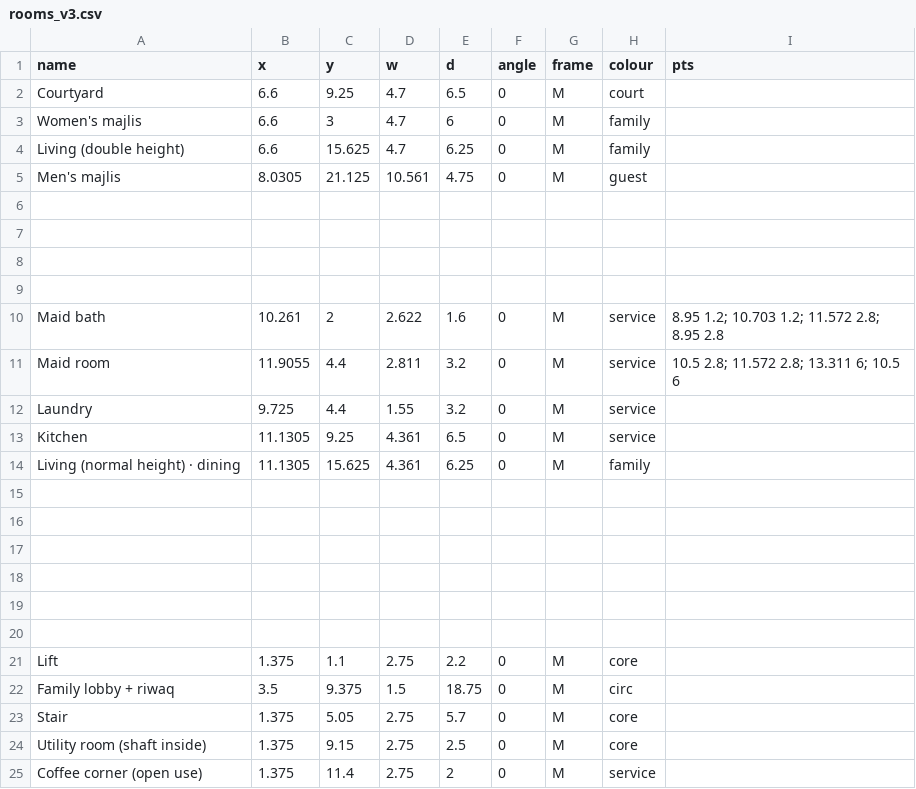
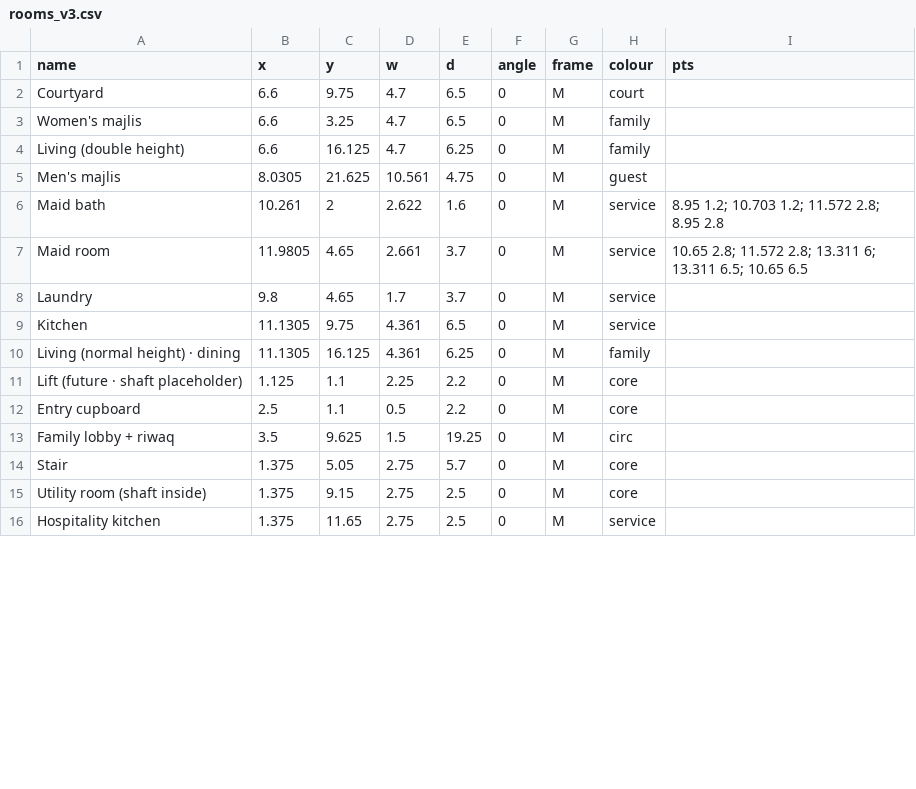
Before and after one commit to ahl20006/House_git, a CSV file: concept_V3.0/data/rooms_v3.csv, drawn as a sheet; only a part is shown; the diff covers the shown part only.

```diff
--- a/concept_V3.0/data/rooms_v3.csv
+++ b/concept_V3.0/data/rooms_v3.csv
@@ -1,25 +1,16 @@
 name,x,y,w,d,angle,frame,colour,pts
-Courtyard,6.6,9.25,4.7,6.5,0,M,court,
-Women's majlis,6.6,3,4.7,6,0,M,family,
-Living (double height),6.6,15.625,4.7,6.25,0,M,family,
-Men's majlis,8.0305,21.125,10.561,4.75,0,M,guest,
-
-
-
-
+Courtyard,6.6,9.75,4.7,6.5,0,M,court,
+Women's majlis,6.6,3.25,4.7,6.5,0,M,family,
+Living (double height),6.6,16.125,4.7,6.25,0,M,family,
+Men's majlis,8.0305,21.625,10.561,4.75,0,M,guest,
 Maid bath,10.261,2,2.622,1.6,0,M,service,8.95 1.2; 10.703 1.2; 11.572 2.8; 8.95 2.8
-Maid room,11.9055,4.4,2.811,3.2,0,M,service,10.5 2.8; 11.572 2.8; 13.311 6; 10.5 6
-Laundry,9.725,4.4,1.55,3.2,0,M,service,
-Kitchen,11.1305,9.25,4.361,6.5,0,M,service,
-Living (normal height) · dining,11.1305,15.625,4.361,6.25,0,M,family,
-
-
-
-
-
-
-Lift,1.375,1.1,2.75,2.2,0,M,core,
-Family lobby + riwaq,3.5,9.375,1.5,18.75,0,M,circ,
+Maid room,11.9805,4.65,2.661,3.7,0,M,service,10.65 2.8; 11.572 2.8; 13.311 6; 13.311 6.5; 10.65 6.5
+Laundry,9.8,4.65,1.7,3.7,0,M,service,
+Kitchen,11.1305,9.75,4.361,6.5,0,M,service,
+Living (normal height) · dining,11.1305,16.125,4.361,6.25,0,M,family,
+Lift (future · shaft placeholder),1.125,1.1,2.25,2.2,0,M,core,
+Entry cupboard,2.5,1.1,0.5,2.2,0,M,core,
+Family lobby + riwaq,3.5,9.625,1.5,19.25,0,M,circ,
 Stair,1.375,5.05,2.75,5.7,0,M,core,
 Utility room (shaft inside),1.375,9.15,2.75,2.5,0,M,core,
-Coffee corner (open use),1.375,11.4,2.75,2,0,M,service,
+Hospitality kitchen,1.375,11.65,2.75,2.5,0,M,service,
```
Also changed, not shown: 12 edited cells elsewhere in this file, 13 other files.
